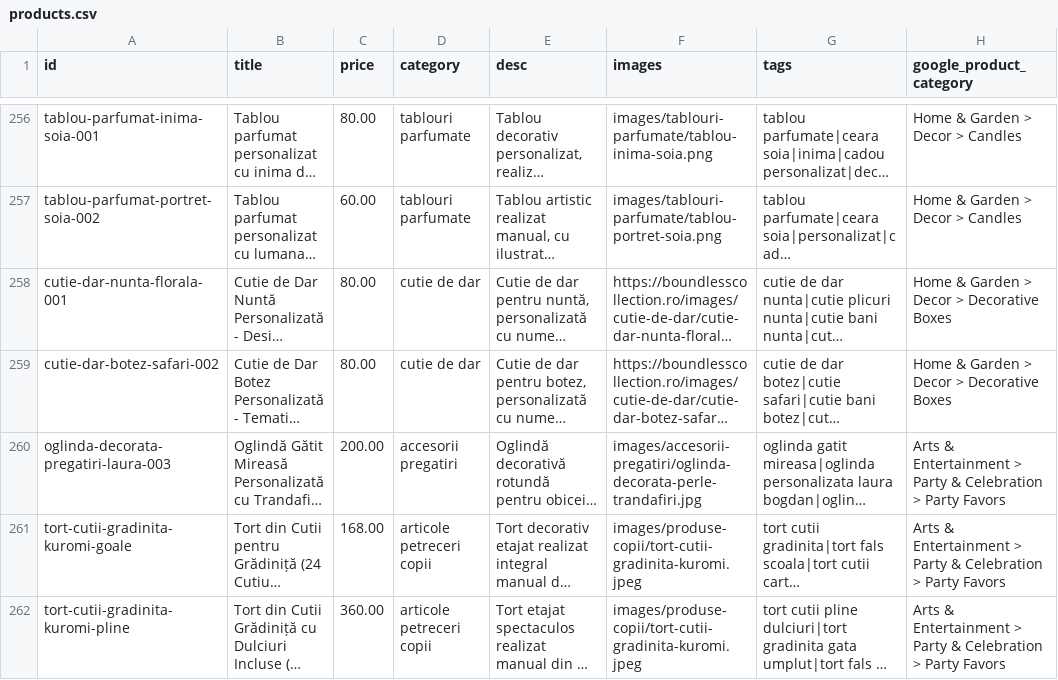
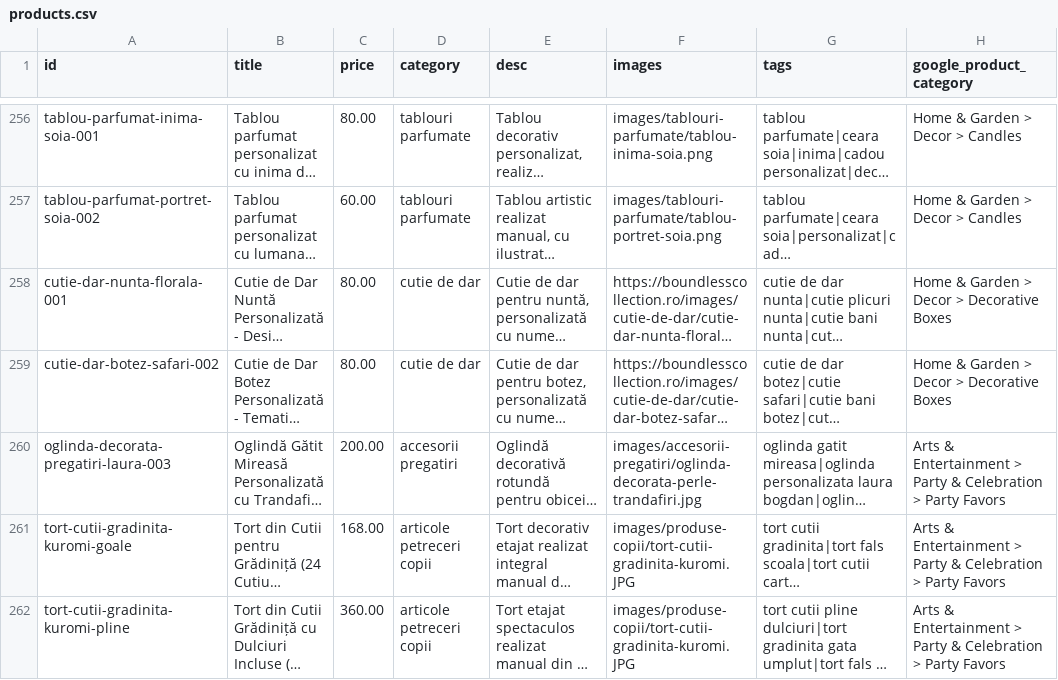
Before and after one commit to ionitadelia2-hub/boundlesscollection-site, a CSV file: content/products.csv, drawn as a sheet; only a part is shown, gaps mark what is left out; long unchanged cells end in …; the diff names each change by its address in the sheet, - before the commit and + after, or states it on an @@ line.

```diff
--- a/content/products.csv
+++ b/content/products.csv
-F261:F262 (images): images/produse-copii/tort-cutii-gradinita-kuromi.jpeg
+F261:F262 (images): images/produse-copii/tort-cutii-gradinita-kuromi.JPG
```
Also changed, not shown: public/content/products.csv, 13 other files.
